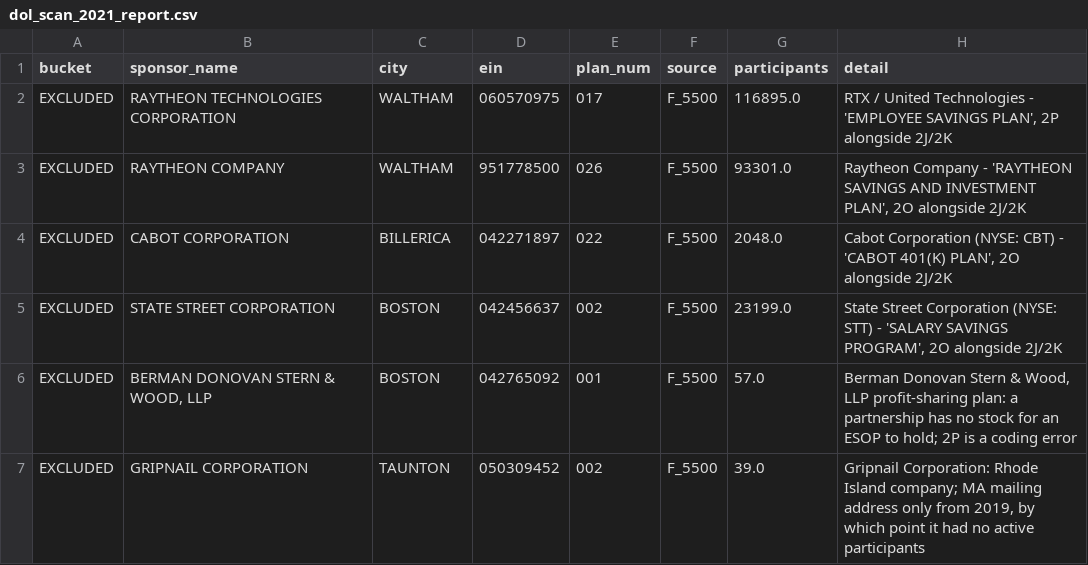
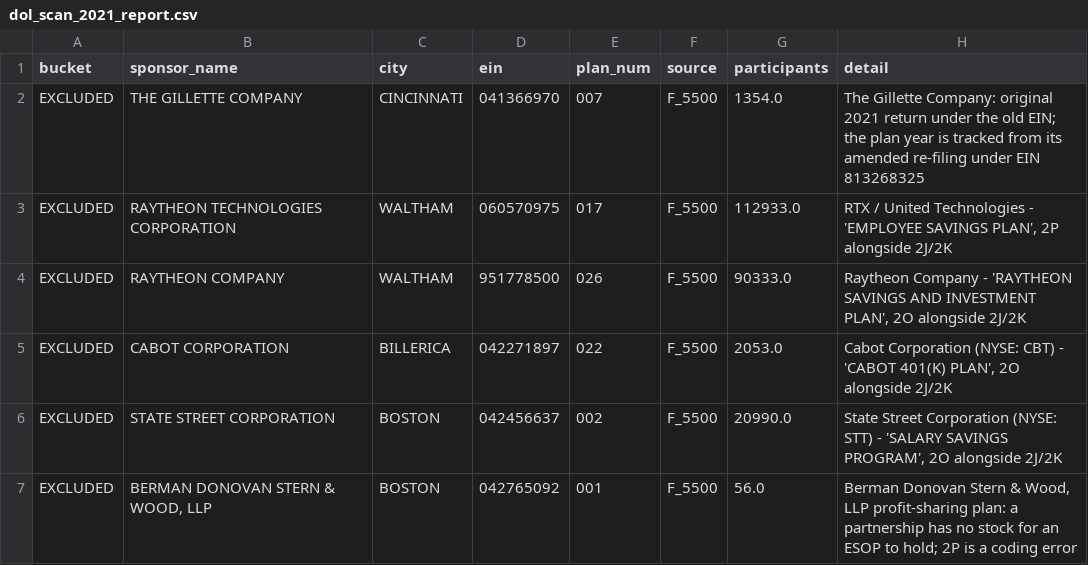
Before and after one commit to jromanul/MAesopdashboard, a CSV file: dol_scan_2021_report.csv, drawn as a sheet.

```diff
--- a/dol_scan_2021_report.csv
+++ b/dol_scan_2021_report.csv
@@ -1,7 +1,7 @@
 bucket,sponsor_name,city,ein,plan_num,source,participants,detail
-EXCLUDED,RAYTHEON TECHNOLOGIES CORPORATION,WALTHAM,060570975,017,F_5500,116895.0,"RTX / United Technologies - 'EMPLOYEE SAVINGS PLAN', 2P alongside 2J/2K"
-EXCLUDED,RAYTHEON COMPANY,WALTHAM,951778500,026,F_5500,93301.0,"Raytheon Company - 'RAYTHEON SAVINGS AND INVESTMENT PLAN', 2O alongside 2J/2K"
-EXCLUDED,CABOT CORPORATION,BILLERICA,042271897,022,F_5500,2048.0,"Cabot Corporation (NYSE: CBT) - 'CABOT 401(K) PLAN', 2O alongside 2J/2K"
-EXCLUDED,STATE STREET CORPORATION,BOSTON,042456637,002,F_5500,23199.0,"State Street Corporation (NYSE: STT) - 'SALARY SAVINGS PROGRAM', 2O alongside 2J/2K"
-EXCLUDED,"BERMAN DONOVAN STERN & WOOD, LLP",BOSTON,042765092,001,F_5500,57.0,"Berman Donovan Stern & Wood, LLP profit-sharing plan: a partnership has no stock for an ESOP to hold; 2P is a coding error"
-EXCLUDED,GRIPNAIL CORPORATION,TAUNTON,050309452,002,F_5500,39.0,"Gripnail Corporation: Rhode Island company; MA mailing address only from 2019, by which point it had no active participants"
+EXCLUDED,THE GILLETTE COMPANY,CINCINNATI,041366970,007,F_5500,1354.0,The Gillette Company: original 2021 return under the old EIN; the plan year is tracked from its amended re-filing under EIN 813268325
+EXCLUDED,RAYTHEON TECHNOLOGIES CORPORATION,WALTHAM,060570975,017,F_5500,112933.0,"RTX / United Technologies - 'EMPLOYEE SAVINGS PLAN', 2P alongside 2J/2K"
+EXCLUDED,RAYTHEON COMPANY,WALTHAM,951778500,026,F_5500,90333.0,"Raytheon Company - 'RAYTHEON SAVINGS AND INVESTMENT PLAN', 2O alongside 2J/2K"
+EXCLUDED,CABOT CORPORATION,BILLERICA,042271897,022,F_5500,2053.0,"Cabot Corporation (NYSE: CBT) - 'CABOT 401(K) PLAN', 2O alongside 2J/2K"
+EXCLUDED,STATE STREET CORPORATION,BOSTON,042456637,002,F_5500,20990.0,"State Street Corporation (NYSE: STT) - 'SALARY SAVINGS PROGRAM', 2O alongside 2J/2K"
+EXCLUDED,"BERMAN DONOVAN STERN & WOOD, LLP",BOSTON,042765092,001,F_5500,56.0,"Berman Donovan Stern & Wood, LLP profit-sharing plan: a partnership has no stock for an ESOP to hold; 2P is a coding error"
```
